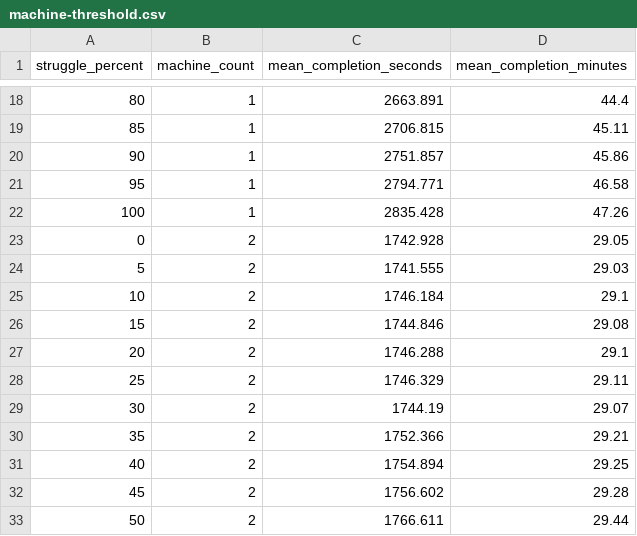
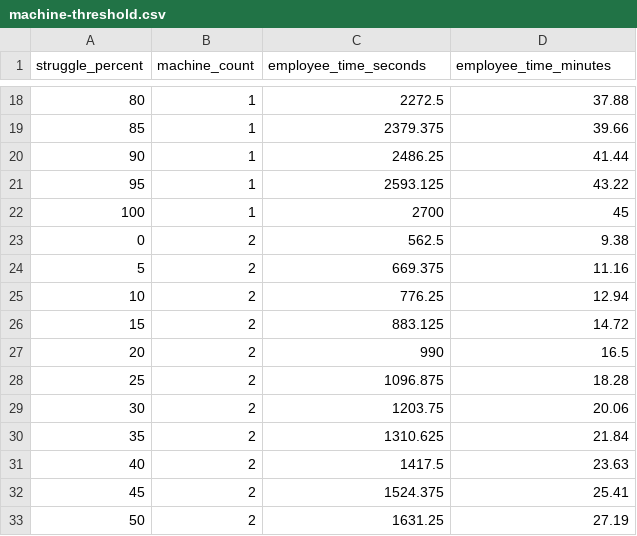
Before and after one commit to mohamedelsayed-0/ESC102, a CSV file: Beta-Simulation/outputs/machine-threshold.csv, drawn as a sheet; only a part is shown, gaps mark what is left out; the diff covers the shown part only.

Commit message:
Align machine model with employee-time metric

```diff
--- a/Beta-Simulation/outputs/machine-threshold.csv
+++ b/Beta-Simulation/outputs/machine-threshold.csv
@@ -1 +1 @@
-struggle_percent,machine_count,mean_completion_seconds,mean_completion_minutes
+struggle_percent,machine_count,employee_time_seconds,employee_time_minutes
@@ -18,16 +18,16 @@ struggle_percent,machine_count,mean_completion_seconds,mean_completion_minutes
-80,1,2663.891,44.4
-85,1,2706.815,45.11
-90,1,2751.857,45.86
-95,1,2794.771,46.58
-100,1,2835.428,47.26
-0,2,1742.928,29.05
-5,2,1741.555,29.03
-10,2,1746.184,29.1
-15,2,1744.846,29.08
-20,2,1746.288,29.1
-25,2,1746.329,29.11
-30,2,1744.19,29.07
-35,2,1752.366,29.21
-40,2,1754.894,29.25
-45,2,1756.602,29.28
-50,2,1766.611,29.44
+80,1,2272.5,37.88
+85,1,2379.375,39.66
+90,1,2486.25,41.44
+95,1,2593.125,43.22
+100,1,2700,45
+0,2,562.5,9.38
+5,2,669.375,11.16
+10,2,776.25,12.94
+15,2,883.125,14.72
+20,2,990,16.5
+25,2,1096.875,18.28
+30,2,1203.75,20.06
+35,2,1310.625,21.84
+40,2,1417.5,23.63
+45,2,1524.375,25.41
+50,2,1631.25,27.19
```
Also changed, not shown: 52 edited cells elsewhere in this file, 11 other files.
